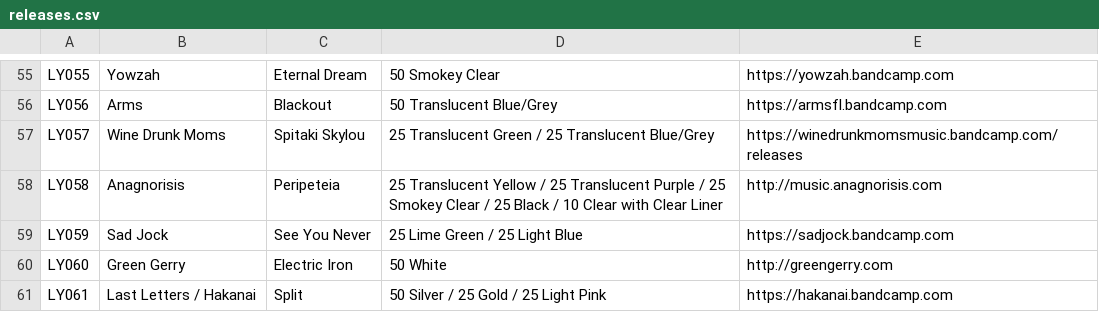
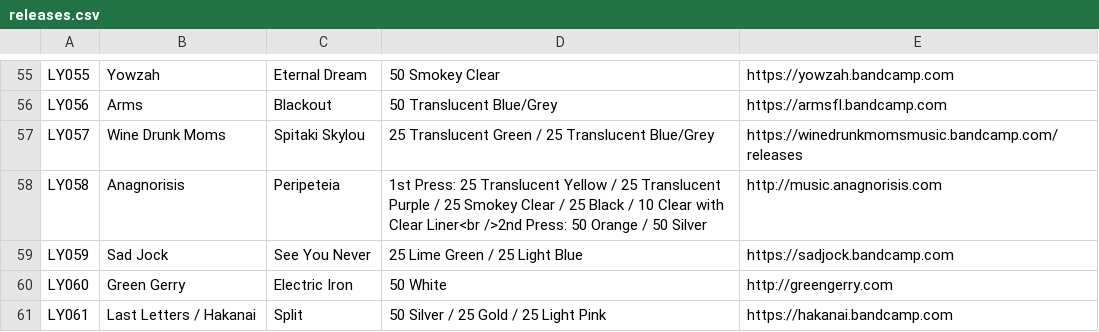
Before and after one commit to jessesquires/likeyoungrecords, a CSV file: bootstrap-photo-grid/releases.csv, drawn as a sheet; only a part is shown, gaps mark what is left out.

Commit message:
update peripeteia 2nd press

```diff
--- a/bootstrap-photo-grid/releases.csv
+++ b/bootstrap-photo-grid/releases.csv
@@ -57,3 +57,3 @@ LY056,Arms,Blackout,50 Translucent Blue/Grey,https://armsfl.bandcamp.com
 LY057,Wine Drunk Moms,Spitaki Skylou,25 Translucent Green / 25 Translucent Blue/Grey,https://winedrunkmomsmusic.bandcamp.com/releases
-LY058,Anagnorisis,Peripeteia,25 Translucent Yellow / 25 Translucent Purple / 25 Smokey Clear / 25 Black / 10 Clear with Clear Liner,http://music.anagnorisis.com
+LY058,Anagnorisis,Peripeteia,1st Press: 25 Translucent Yellow / 25 Translucent Purple / 25 Smokey Clear / 25 Black / 10 Clear with Clear Liner<br />2nd Press: 50 Orange / 50 Silver,http://music.anagnorisis.com
 LY059,Sad Jock,See You  Never,25 Lime Green / 25 Light Blue,https://sadjock.bandcamp.com
```
